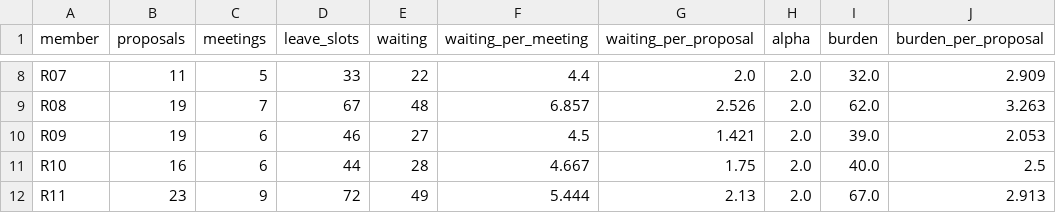
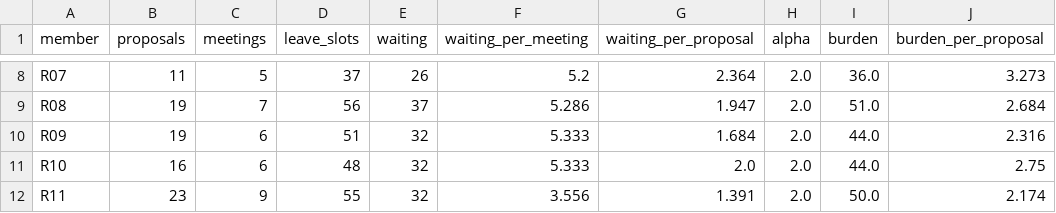
Before and after one commit to HI-IDN/IDeLM-panel-fairness, a CSV file: docs/data/free_noworse_members.csv, drawn as a sheet; only a part is shown, gaps mark what is left out; the diff covers the shown part only; the diff names each change by its address in the sheet, - before the commit and + after, or states it on an @@ line.

```diff
--- a/docs/data/free_noworse_members.csv
+++ b/docs/data/free_noworse_members.csv
-D8 (leave_slots): 33
+D8 (leave_slots): 37
-E8 (waiting): 22
+E8 (waiting): 26
-F8 (waiting_per_meeting): 4.4
+F8 (waiting_per_meeting): 5.2
-G8 (waiting_per_proposal): 2.0
+G8 (waiting_per_proposal): 2.364
-I8 (burden): 32.0
+I8 (burden): 36.0
-J8 (burden_per_proposal): 2.909
+J8 (burden_per_proposal): 3.273
-D9 (leave_slots): 67
+D9 (leave_slots): 56
-E9 (waiting): 48
+E9 (waiting): 37
-F9 (waiting_per_meeting): 6.857
+F9 (waiting_per_meeting): 5.286
-G9 (waiting_per_proposal): 2.526
+G9 (waiting_per_proposal): 1.947
-I9 (burden): 62.0
+I9 (burden): 51.0
-J9 (burden_per_proposal): 3.263
+J9 (burden_per_proposal): 2.684
-D10 (leave_slots): 46
+D10 (leave_slots): 51
-E10 (waiting): 27
+E10 (waiting): 32
-F10 (waiting_per_meeting): 4.5
+F10 (waiting_per_meeting): 5.333
-G10 (waiting_per_proposal): 1.421
+G10 (waiting_per_proposal): 1.684
-I10 (burden): 39.0
+I10 (burden): 44.0
-J10 (burden_per_proposal): 2.053
+J10 (burden_per_proposal): 2.316
-D11 (leave_slots): 44
+D11 (leave_slots): 48
-E11 (waiting): 28
+E11 (waiting): 32
-F11 (waiting_per_meeting): 4.667
+F11 (waiting_per_meeting): 5.333
-G11 (waiting_per_proposal): 1.75
+G11 (waiting_per_proposal): 2.0
-I11 (burden): 40.0
+I11 (burden): 44.0
-J11 (burden_per_proposal): 2.5
+J11 (burden_per_proposal): 2.75
-D12 (leave_slots): 72
+D12 (leave_slots): 55
-E12 (waiting): 49
+E12 (waiting): 32
-F12 (waiting_per_meeting): 5.444
+F12 (waiting_per_meeting): 3.556
-G12 (waiting_per_proposal): 2.13
+G12 (waiting_per_proposal): 1.391
-I12 (burden): 67.0
+I12 (burden): 50.0
-J12 (burden_per_proposal): 2.913
+J12 (burden_per_proposal): 2.174
```
Also changed, not shown: 72 edited cells elsewhere in this file, docs/data/free_noworse_agenda.csv, docs/data/solver.csv, 5 other files.
